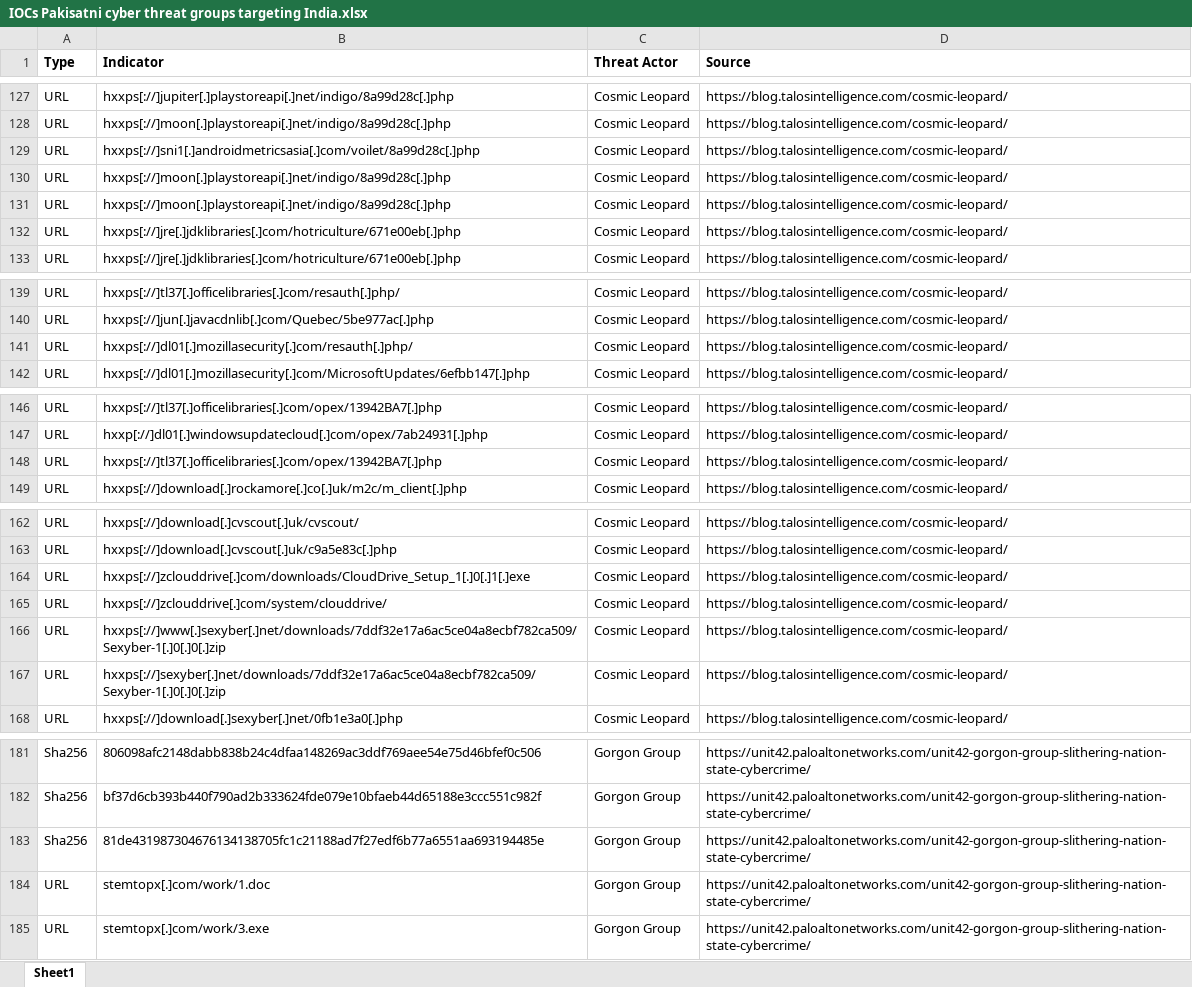
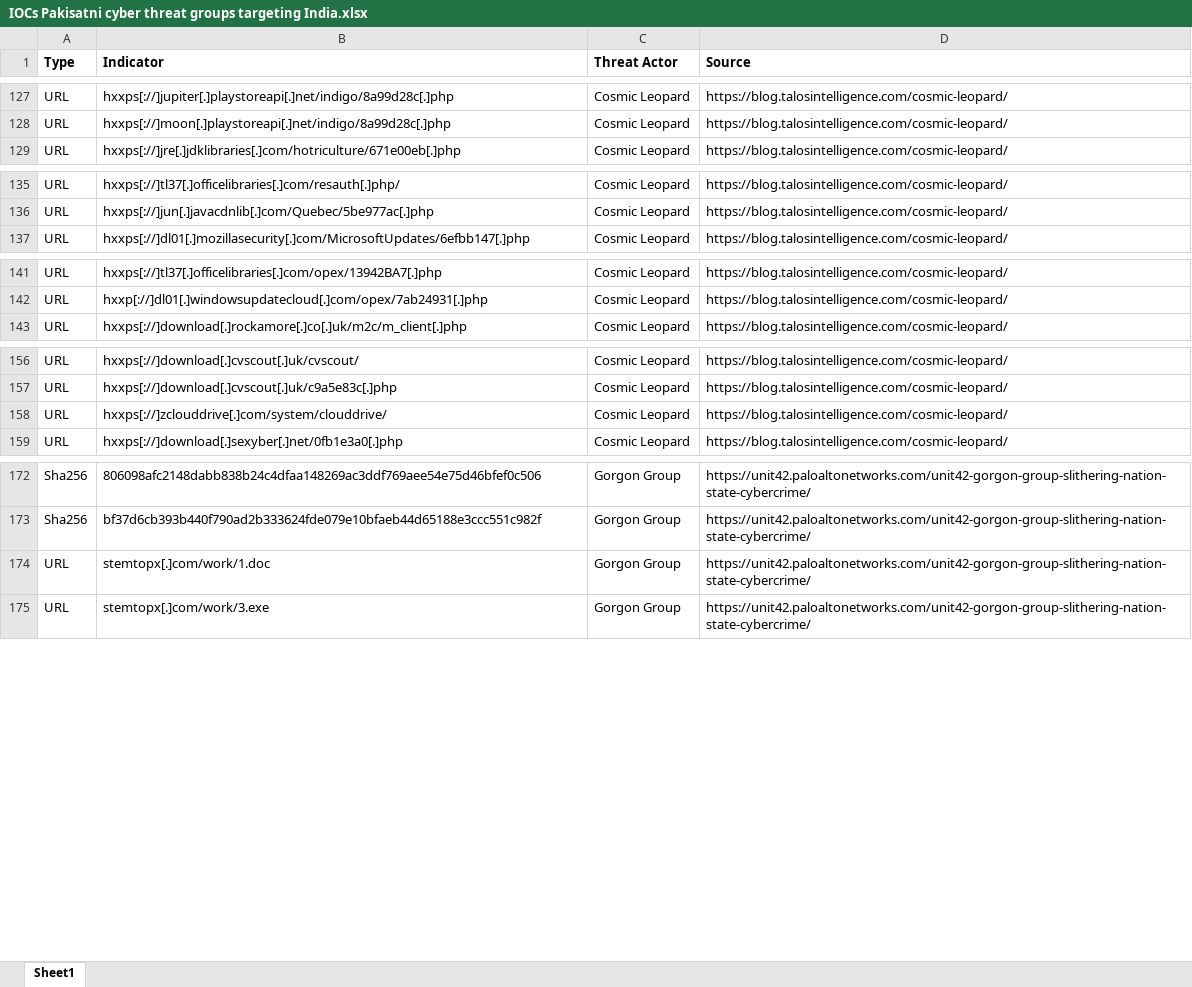
Before and after one commit to Cyber-DarkKnight/Threat-actor-profiling-Pakistan-cyber-groups-, an Excel workbook: IOCs Pakisatni cyber threat groups targeting India.xlsx, sheet Sheet1, drawn as a sheet; only a part is shown, gaps mark what is left out; values as stored, in another font and other column widths than the file's, no borders; conditional formats not drawn; removed rows and columns are numbered as before the commit, all else as after; the diff covers the shown part only; the diff names each change by its address in the sheet, - before the commit and + after, or states it on an @@ line.

```diff
--- a/IOCs Pakisatni cyber threat groups targeting India.xlsx (sheet Sheet1)
+++ b/IOCs Pakisatni cyber threat groups targeting India.xlsx (sheet Sheet1)
-row 129: URL | hxxps[://]sni1[.]androidmetricsasia[.]com/voilet/8a99d28c[.]php | Cosmic Leopard | https://blog.talosintelligence.com/cosmic-leopard/
-row 130: URL | hxxps[://]moon[.]playstoreapi[.]net/indigo/8a99d28c[.]php | Cosmic Leopard | https://blog.talosintelligence.com/cosmic-leopard/
-row 131: URL | hxxps[://]moon[.]playstoreapi[.]net/indigo/8a99d28c[.]php | Cosmic Leopard | https://blog.talosintelligence.com/cosmic-leopard/
-row 132: URL | hxxps[://]jre[.]jdklibraries[.]com/hotriculture/671e00eb[.]php | Cosmic Leopard | https://blog.talosintelligence.com/cosmic-leopard/
-row 141: URL | hxxps[://]dl01[.]mozillasecurity[.]com/resauth[.]php/ | Cosmic Leopard | https://blog.talosintelligence.com/cosmic-leopard/
-row 148: URL | hxxps[://]tl37[.]officelibraries[.]com/opex/13942BA7[.]php | Cosmic Leopard | https://blog.talosintelligence.com/cosmic-leopard/
-row 164: URL | hxxps[://]zclouddrive[.]com/downloads/CloudDrive_Setup_1[.]0[.]1[.]exe | Cosmic Leopard | https://blog.talosintelligence.com/cosmic-leopard/
-row 166: URL | hxxps[://]www[.]sexyber[.]net/downloads/7ddf32e17a6ac5ce04a8ecbf782ca509/Sexyber-1[.]0[.]0[.]zip | Cosmic Leopard | https://blog.talosintelligence.com/cosmic-leopard/
-row 167: URL | hxxps[://]sexyber[.]net/downloads/7ddf32e17a6ac5ce04a8ecbf782ca509/Sexyber-1[.]0[.]0[.]zip | Cosmic Leopard | https://blog.talosintelligence.com/cosmic-leopard/
-row 183: Sha256 | 81de431987304676134138705fc1c21188ad7f27edf6b77a6551aa693194485e | Gorgon Group | https://unit42.paloaltonetworks.com/unit42-gorgon-group-slithering-nation-state-cybercrime/
```
Also changed, not shown: 49 added rows elsewhere in this sheet.
